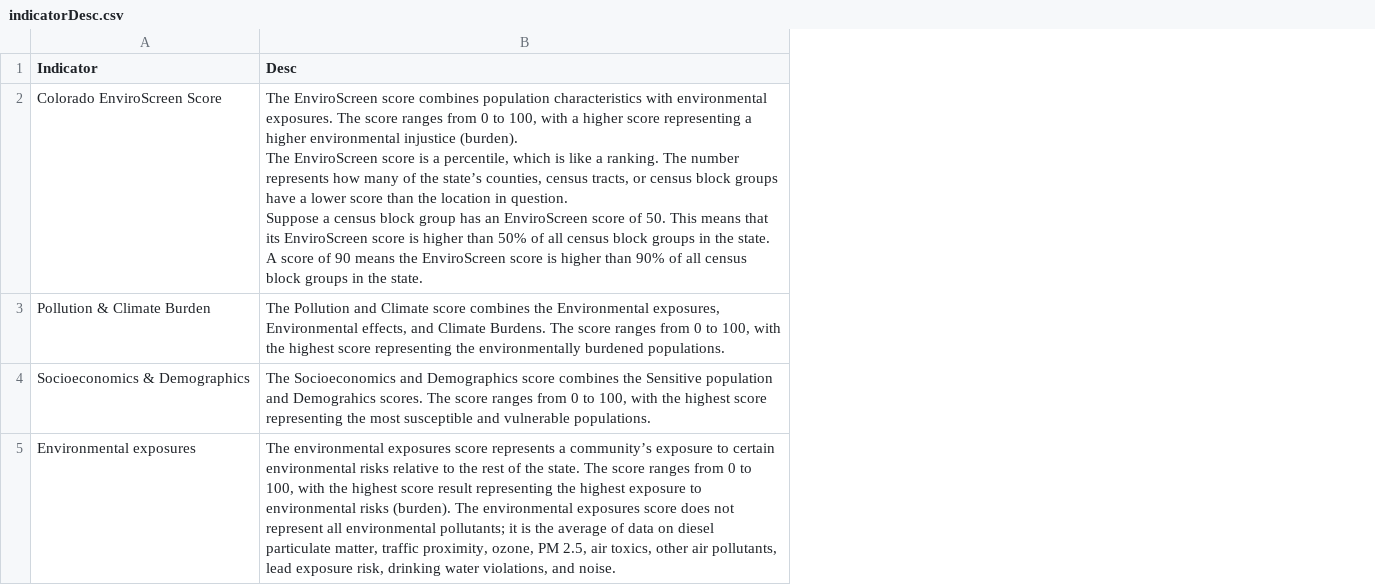
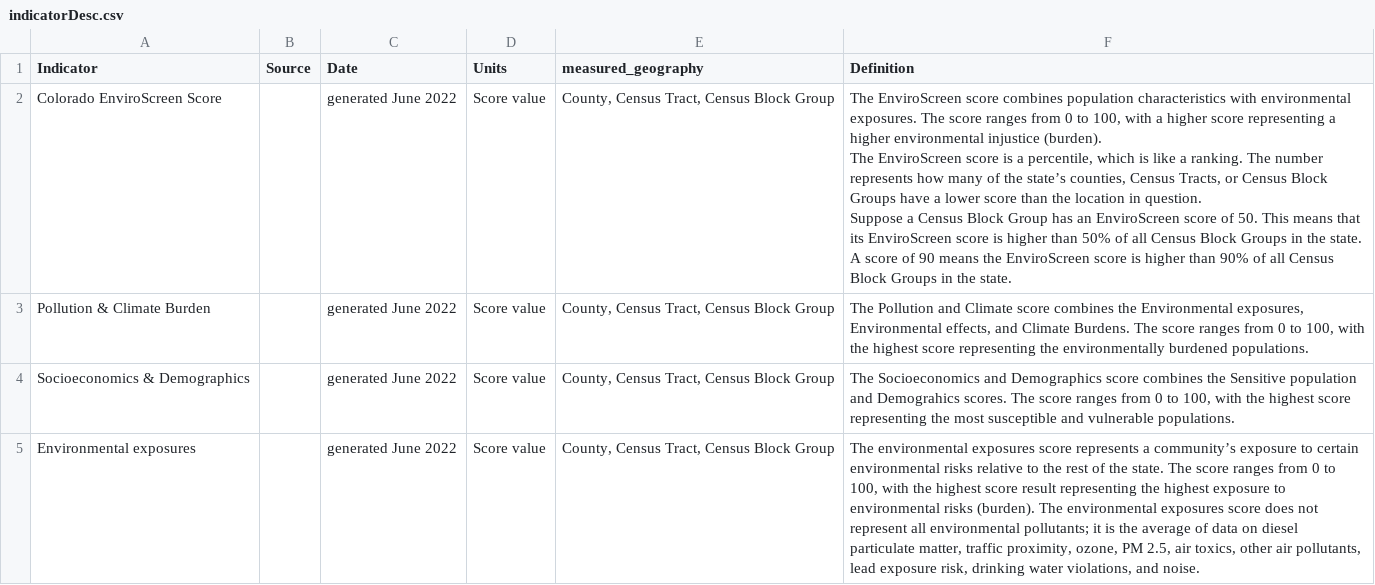
Before and after one commit to GeospatialCentroid/shinyTest_temp, a CSV file: data/descriptions/indicatorDesc.csv, drawn as a sheet; only a part is shown; addresses are those after the commit; ↵ is a line break in a cell; the diff covers the shown part only; the diff names each change by its address in the sheet, - before the commit and + after, or states it on an @@ line.

```diff
--- a/data/descriptions/indicatorDesc.csv
+++ b/data/descriptions/indicatorDesc.csv
+column B (Source), empty
+column C (Date), rows 2-5: all generated June 2022
+column D (Units), rows 2-5: all Score value
+column E (measured_geography), rows 2-5: all County, Census Tract, Census Block Group
-F1: Desc
+F1: Definition
-F2 (Definition): …state’s counties, census tracts, or census block groups have a lower score than the location in question. ↵ Suppose a census block group has an EnviroScreen score of 50. This means that its EnviroScreen score is higher than 50% of all census block groups in the state. A score of 90 means the EnviroScreen score is higher than 90% of all census block groups in the…
+F2 (Definition): …state’s counties, Census Tracts, or Census Block Groups have a lower score than the location in question. ↵ Suppose a Census Block Group has an EnviroScreen score of 50. This means that its EnviroScreen score is higher than 50% of all Census Block Groups in the state. A score of 90 means the EnviroScreen score is higher than 90% of all Census Block Groups in the…
```
Also changed, not shown: 1 removed row and 6 edited cells elsewhere in this file, 17 other files.
